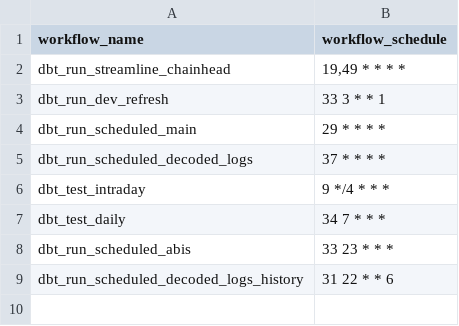
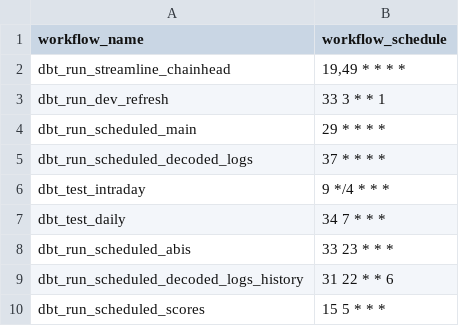
Before and after one commit to FlipsideCrypto/ronin-models, a CSV file: data/github_actions__workflows.csv, drawn as a sheet; the diff names each change by its address in the sheet, - before the commit and + after, or states it on an @@ line.

Commit message:
scores

```diff
--- a/data/github_actions__workflows.csv
+++ b/data/github_actions__workflows.csv
+row 10: dbt_run_scheduled_scores | 15 5 * * *
```
Also changed, not shown: 2 other files.
